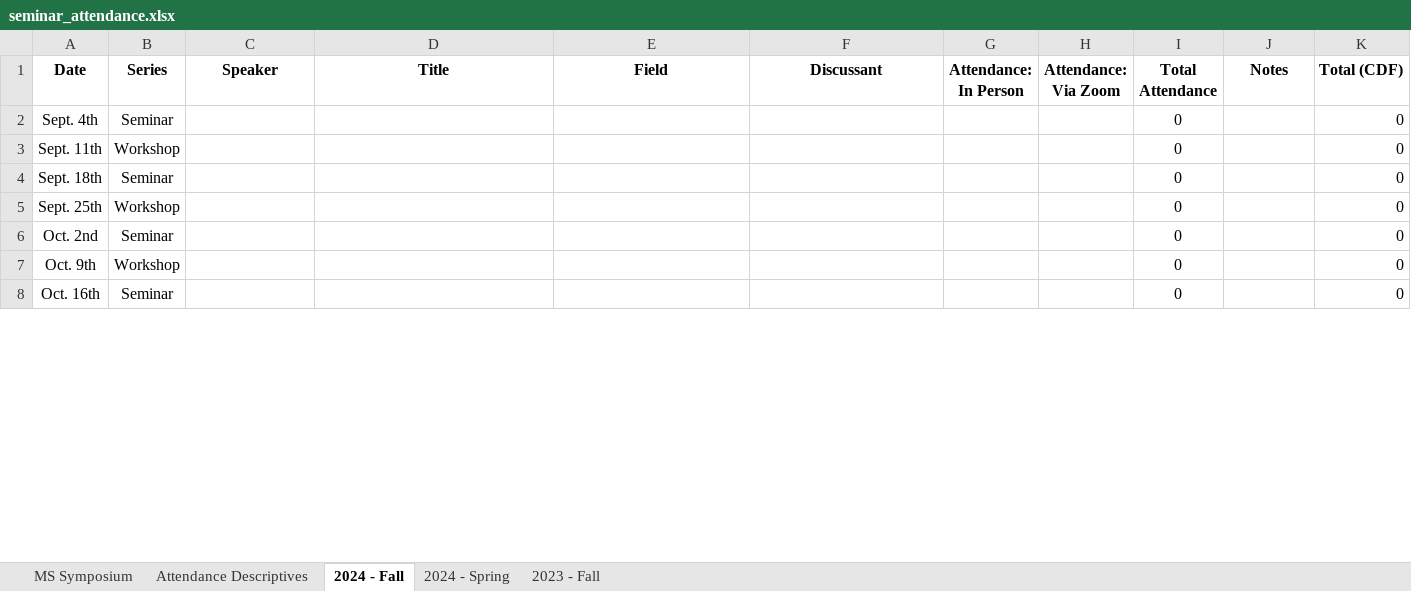
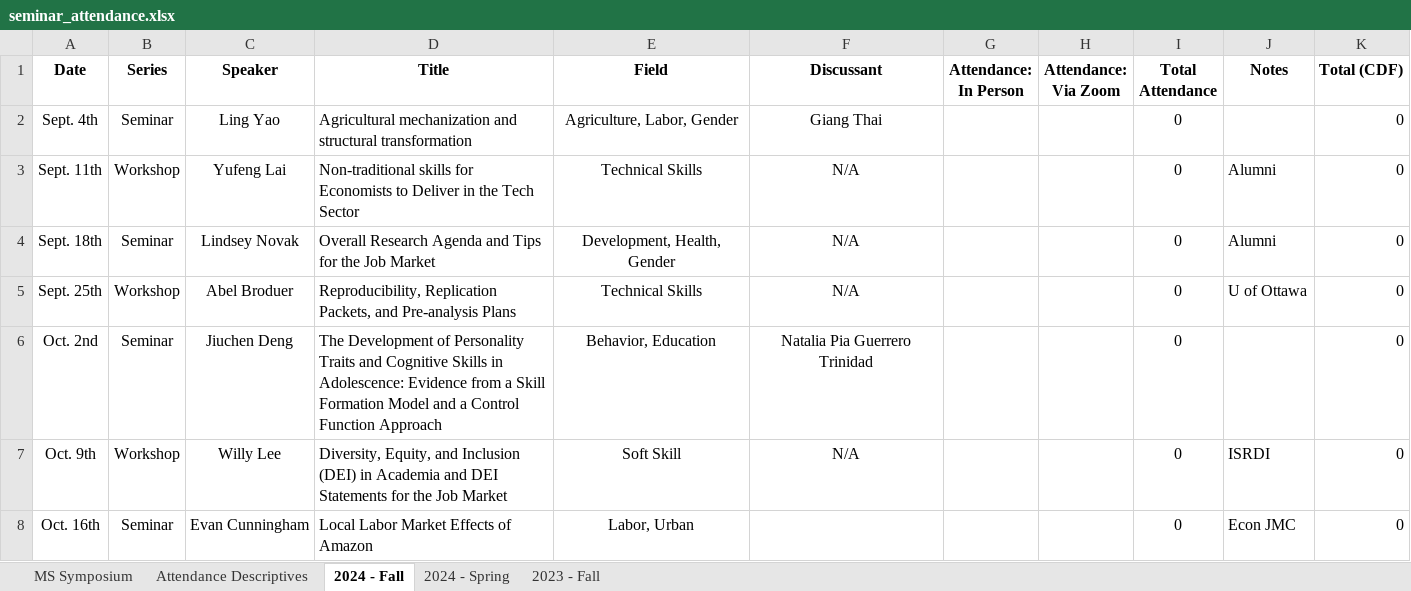
Before and after one commit to apecseminar/apecseminar.github.io, an Excel workbook: seminar_attendance.xlsx, sheet 2024 - Fall, drawn as a sheet; only a part is shown; values as stored, in another font and other column widths than the file's, no borders; the diff covers the shown part only; the diff names each change by its address in the sheet, - before the commit and + after, or states it on an @@ line.

```diff
--- a/seminar_attendance.xlsx (sheet 2024 - Fall)
+++ b/seminar_attendance.xlsx (sheet 2024 - Fall)
-C2 (Speaker): (empty)
+C2 (Speaker): Ling Yao
-D2 (Title): (empty)
+D2 (Title): Agricultural mechanization and structural transformation
-E2 (Field): (empty)
+E2 (Field): Agriculture, Labor, Gender
-F2 (Discussant): (empty)
+F2 (Discussant): Giang Thai
-C3 (Speaker): (empty)
+C3 (Speaker): Yufeng Lai
-D3 (Title): (empty)
+D3 (Title): Non-traditional skills for Economists to Deliver in the Tech Sector
-E3 (Field): (empty)
+E3 (Field): Technical Skills
-F3:F5 (Discussant): (empty)
+F3:F5 (Discussant): N/A
-J3:J4 (Notes): (empty)
+J3:J4 (Notes): Alumni
-C4 (Speaker): (empty)
+C4 (Speaker): Lindsey Novak
-D4 (Title): (empty)
+D4 (Title): Overall Research Agenda and Tips for the Job Market
-E4 (Field): (empty)
+E4 (Field): Development, Health, Gender
-C5 (Speaker): (empty)
+C5 (Speaker): Abel Broduer
-D5 (Title): (empty)
+D5 (Title): Reproducibility, Replication Packets, and Pre-analysis Plans
-E5 (Field): (empty)
+E5 (Field): Technical Skills
-J5 (Notes): (empty)
+J5 (Notes): U of Ottawa
-C6 (Speaker): (empty)
+C6 (Speaker): Jiuchen Deng
-D6 (Title): (empty)
+D6 (Title): The Development of Personality Traits and Cognitive Skills in Adolescence: Evidence from a Skill Formation Model and a Control Function Approach
-E6 (Field): (empty)
+E6 (Field): Behavior, Education
-F6 (Discussant): (empty)
+F6 (Discussant): Natalia Pia Guerrero Trinidad
-C7 (Speaker): (empty)
+C7 (Speaker): Willy Lee
-D7 (Title): (empty)
+D7 (Title): Diversity, Equity, and Inclusion (DEI) in Academia and DEI Statements for the Job Market
-E7 (Field): (empty)
+E7 (Field): Soft Skill
-F7 (Discussant): (empty)
+F7 (Discussant): N/A
-J7 (Notes): (empty)
+J7 (Notes): ISRDI
-C8 (Speaker): (empty)
+C8 (Speaker): Evan Cunningham
-D8 (Title): (empty)
+D8 (Title): Local Labor Market Effects of Amazon
-E8 (Field): (empty)
+E8 (Field): Labor, Urban
-J8 (Notes): (empty)
+J8 (Notes): Econ JMC
```
Also changed, not shown: 34 edited cells elsewhere in this sheet, sheet Attendance Descriptives, charts or pictures, notes/scheduling.xlsx, 19 other files.
